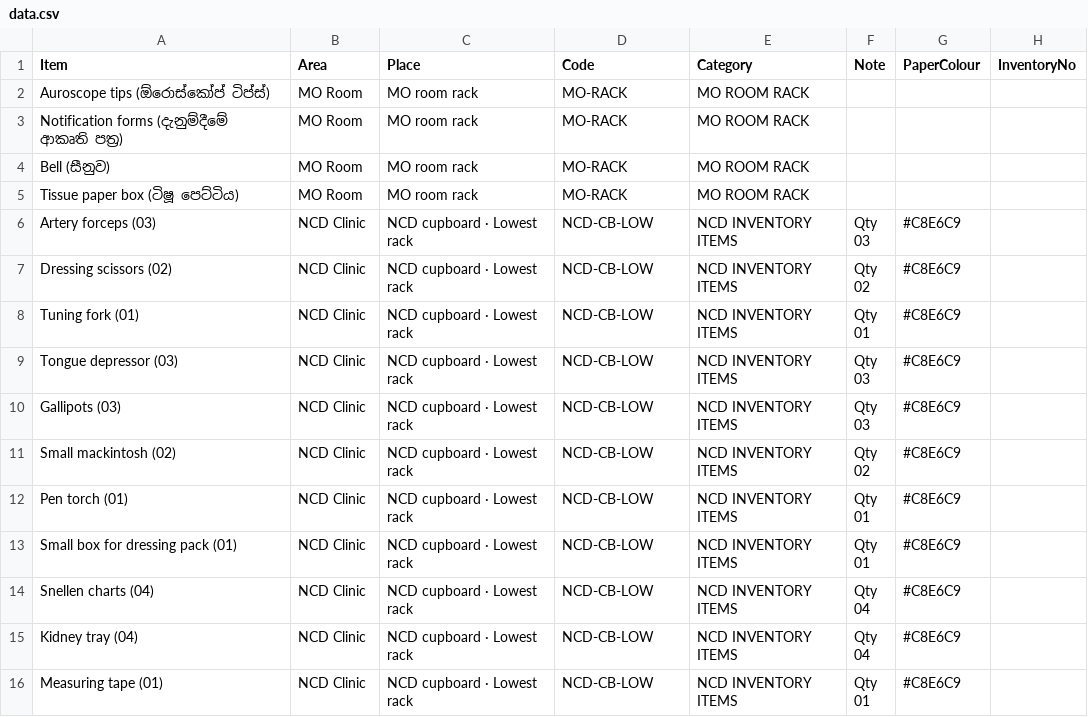
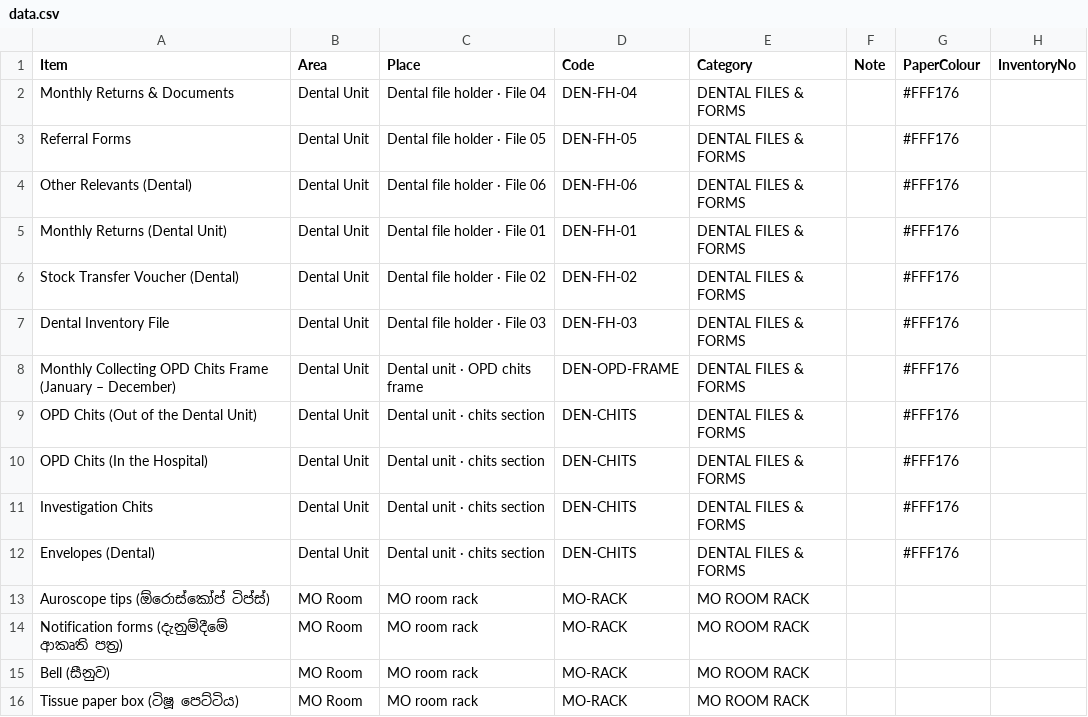
Before and after one commit to chandimallakshitha93-maker/medicines, a CSV file: locator/data.csv, drawn as a sheet; only a part is shown; the shorter side is filled out with more unchanged rows; the diff names each change by its address in the sheet, - before the commit and + after, or states it on an @@ line.

```diff
--- a/locator/data.csv
+++ b/locator/data.csv
+row 2: Monthly Returns & Documents | Dental Unit | Dental file holder · File 04 | DEN-FH-04 | DENTAL FILES & FORMS |  | #FFF176
+row 3: Referral Forms | Dental Unit | Dental file holder · File 05 | DEN-FH-05 | DENTAL FILES & FORMS |  | #FFF176
+row 4: Other Relevants (Dental) | Dental Unit | Dental file holder · File 06 | DEN-FH-06 | DENTAL FILES & FORMS |  | #FFF176
+row 5: Monthly Returns (Dental Unit) | Dental Unit | Dental file holder · File 01 | DEN-FH-01 | DENTAL FILES & FORMS |  | #FFF176
+row 6: Stock Transfer Voucher (Dental) | Dental Unit | Dental file holder · File 02 | DEN-FH-02 | DENTAL FILES & FORMS |  | #FFF176
+row 7: Dental Inventory File | Dental Unit | Dental file holder · File 03 | DEN-FH-03 | DENTAL FILES & FORMS |  | #FFF176
+row 8: Monthly Collecting OPD Chits Frame (January – December) | Dental Unit | Dental unit · OPD chits frame | DEN-OPD-FRAME | DENTAL FILES & FORMS |  | #FFF176
+row 9: OPD Chits (Out of the Dental Unit) | Dental Unit | Dental unit · chits section | DEN-CHITS | DENTAL FILES & FORMS |  | #FFF176
+row 10: OPD Chits (In the Hospital) | Dental Unit | Dental unit · chits section | DEN-CHITS | DENTAL FILES & FORMS |  | #FFF176
+row 11: Investigation Chits | Dental Unit | Dental unit · chits section | DEN-CHITS | DENTAL FILES & FORMS |  | #FFF176
+row 12: Envelopes (Dental) | Dental Unit | Dental unit · chits section | DEN-CHITS | DENTAL FILES & FORMS |  | #FFF176
```
Also changed, not shown: 1 other file.
